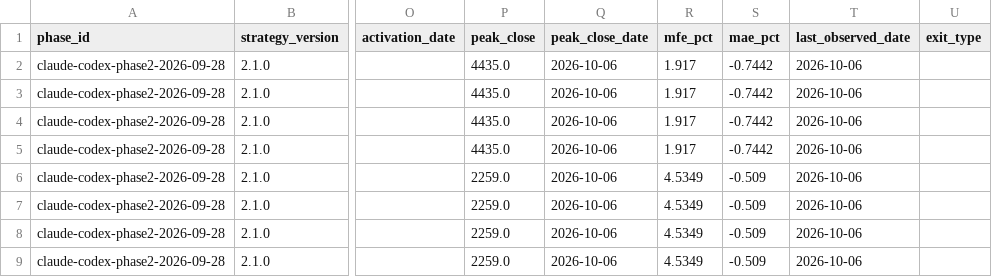
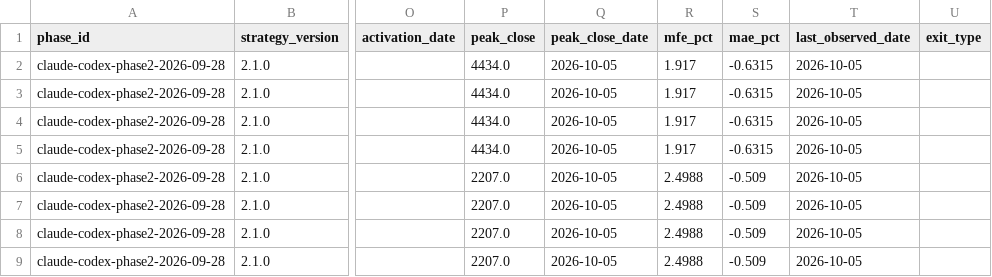
Before and after one commit to MANDAI0571/stock-news-monitor, a CSV file: data/claude_300man_shadow.csv, drawn as a sheet; only a part is shown, gaps mark what is left out; the diff names each change by its address in the sheet, - before the commit and + after, or states it on an @@ line.

```diff
--- a/data/claude_300man_shadow.csv
+++ b/data/claude_300man_shadow.csv
-P2:P5 (peak_close): 4435.0
+P2:P5 (peak_close): 4434.0
-Q2:Q9 (peak_close_date): 2026-10-06
+Q2:Q9 (peak_close_date): 2026-10-05
-S2:S5 (mae_pct): -0.7442
+S2:S5 (mae_pct): -0.6315
-T2:T9 (last_observed_date): 2026-10-06
+T2:T9 (last_observed_date): 2026-10-05
-P6:P9 (peak_close): 2259.0
+P6:P9 (peak_close): 2207.0
-R6:R9 (mfe_pct): 4.5349
+R6:R9 (mfe_pct): 2.4988
```
Also changed, not shown: data/claude_300man_entry_shadow.csv, 2 other files.
